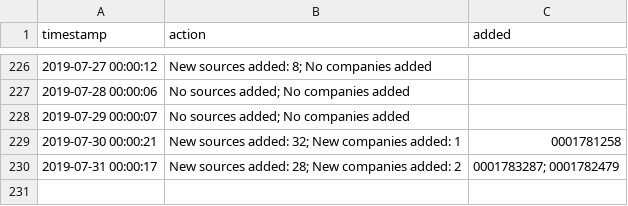
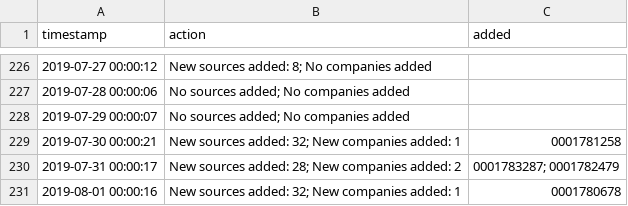
Before and after one commit to t-morrison/t-morrison.github.io, a CSV file: abs-ee/data/log.csv, drawn as a sheet; only a part is shown, gaps mark what is left out; the diff names each change by its address in the sheet, - before the commit and + after, or states it on an @@ line.

Commit message:
updating companies and log

```diff
--- a/abs-ee/data/log.csv
+++ b/abs-ee/data/log.csv
+row 231: 2019-08-01 00:00:16 | New sources added: 32; New companies added: 1 | 0001780678
```
Also changed, not shown: abs-ee/data/companies.csv, 1 other file.
